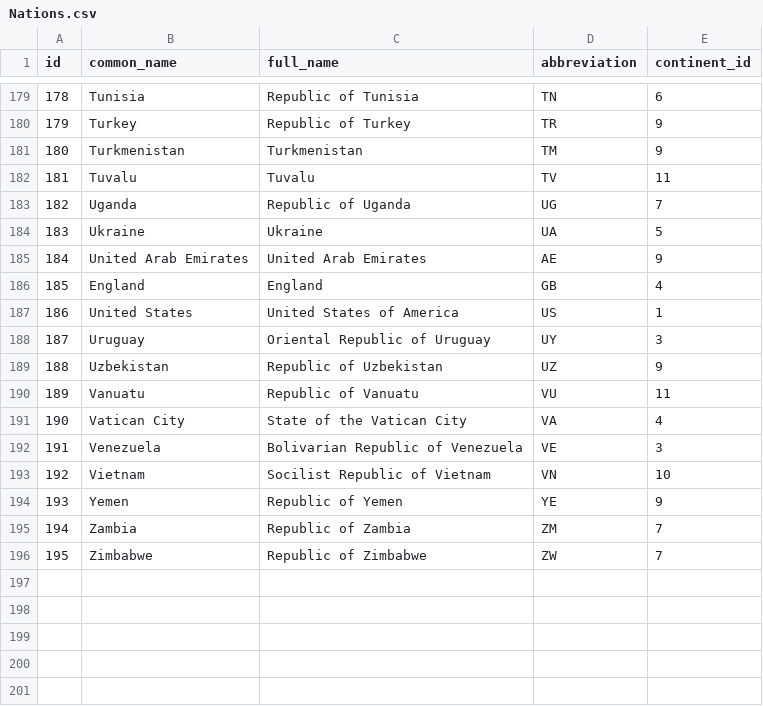
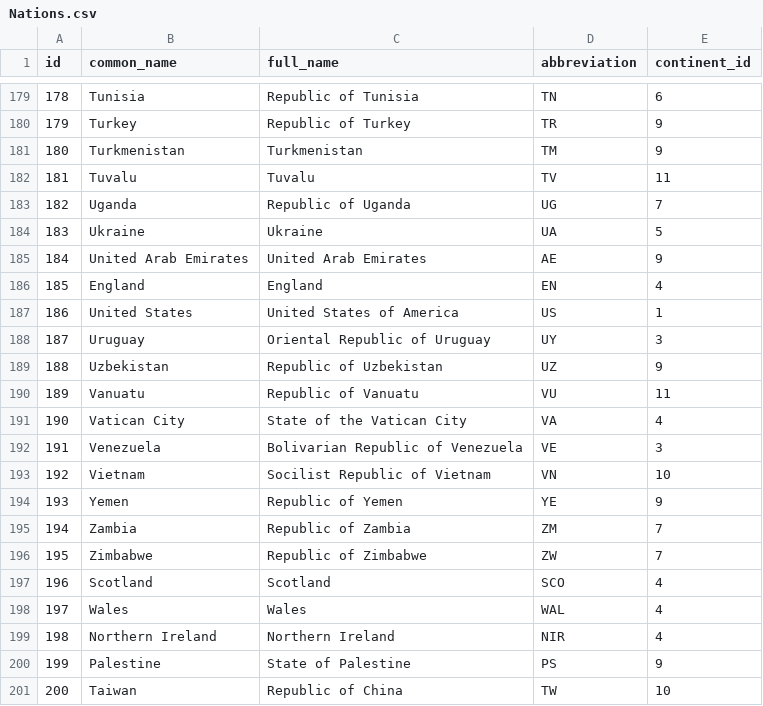
Before and after one commit to CarlosLabura/Football-DB, a CSV file: database/world/Nations.csv, drawn as a sheet; only a part is shown, gaps mark what is left out.

```diff
--- a/database/world/Nations.csv
+++ b/database/world/Nations.csv
@@ -185,3 +185,3 @@ id,common_name,full_name,abbreviation,continent_id
 184,United Arab Emirates,United Arab Emirates,AE,9
-185,England,England,GB,4
+185,England,England,EN,4
 186,United States,United States of America,US,1
@@ -196 +196,6 @@ id,common_name,full_name,abbreviation,continent_id
 195,Zimbabwe,Republic of Zimbabwe,ZW,7
+196,Scotland,Scotland,SCO,4
+197,Wales,Wales,WAL,4
+198,Northern Ireland,Northern Ireland,NIR,4
+199,Palestine,State of Palestine,PS,9
+200,Taiwan,Republic of China,TW,10
```
Also changed, not shown: database/teams/Formations.csv, 6 other files.
